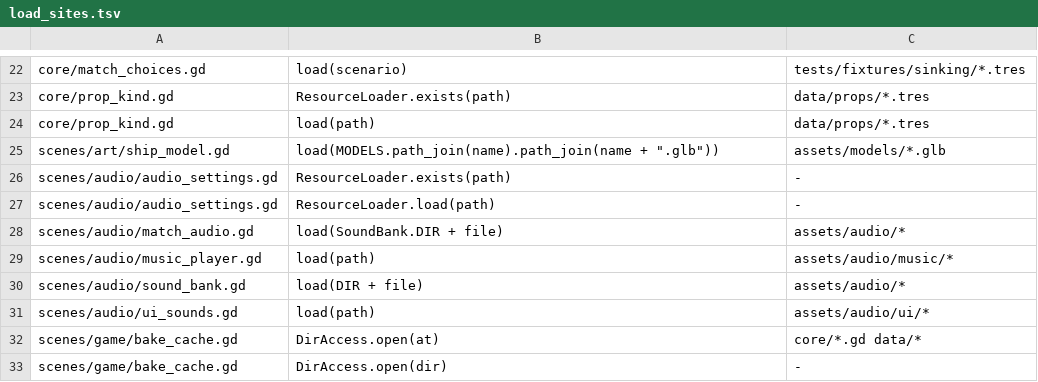
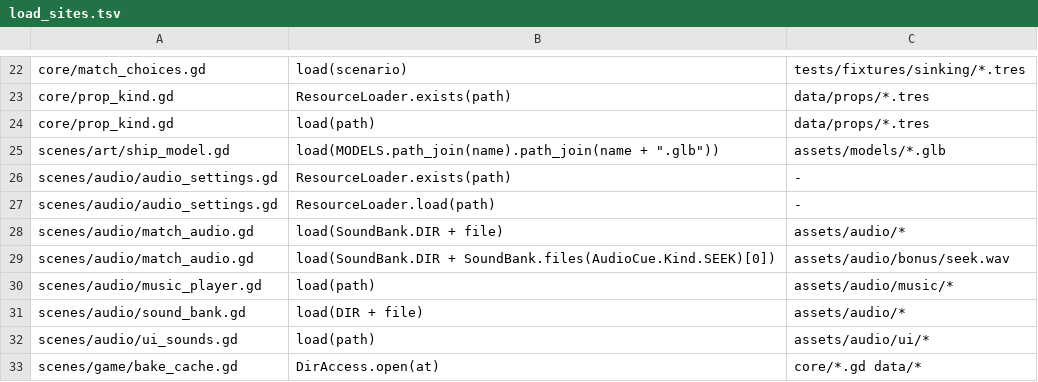
Before and after one commit to hanscanonico/sinking_ship, a TSV file: tools/load_sites.tsv, drawn as a sheet; only a part is shown, gaps mark what is left out; the shorter side is filled out with more unchanged rows; the diff names each change by its address in the sheet, - before the commit and + after, or states it on an @@ line.

```diff
--- a/tools/load_sites.tsv
+++ b/tools/load_sites.tsv
+row 29: scenes/audio/match_audio.gd | load(SoundBank.DIR + SoundBank.files(AudioCue.Kind.SEEK)[0]) | assets/audio/bonus/seek.wav
```
